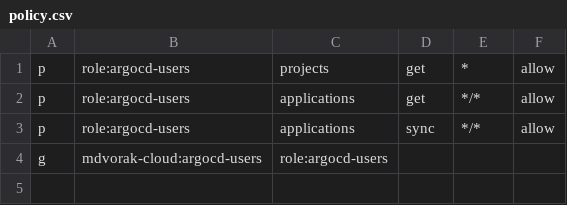
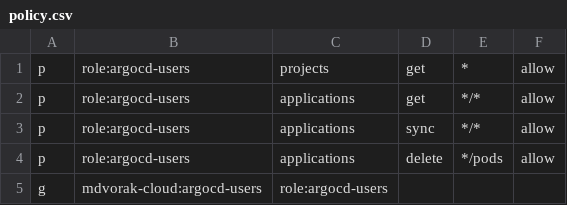
Before and after one commit to mdvorak-cloud/argocd-install, a CSV file: source/policy.csv, drawn as a sheet; the diff names each change by its address in the sheet, - before the commit and + after, or states it on an @@ line.

Commit message:
allow pod deletion

```diff
--- a/source/policy.csv
+++ b/source/policy.csv
+row 4: p | role:argocd-users | applications | delete | */pods | allow
```
